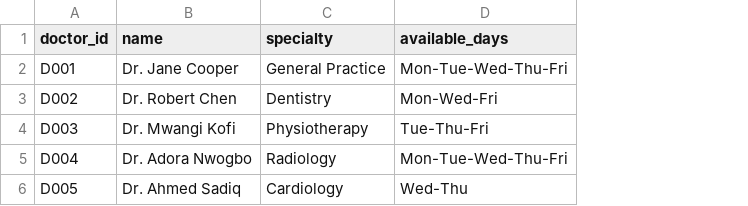
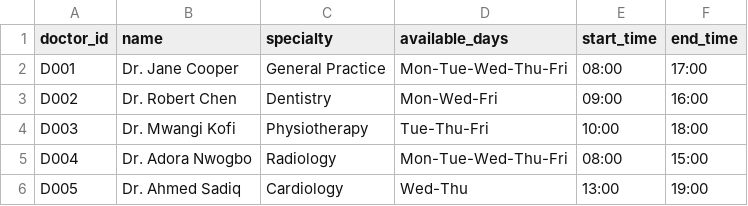
Before and after one commit to Sadia-ALCHE/ClinicManager_Summative_Group_B, a CSV file: doctors.csv, drawn as a sheet; the diff names each change by its address in the sheet, - before the commit and + after, or states it on an @@ line.

```diff
--- a/doctors.csv
+++ b/doctors.csv
+column E (start_time), rows 2-6: 08:00 | 09:00 | 10:00 | 08:00 | 13:00
+column F (end_time), rows 2-6: 17:00 | 16:00 | 18:00 | 15:00 | 19:00
```
Also changed, not shown: appointments.csv.
